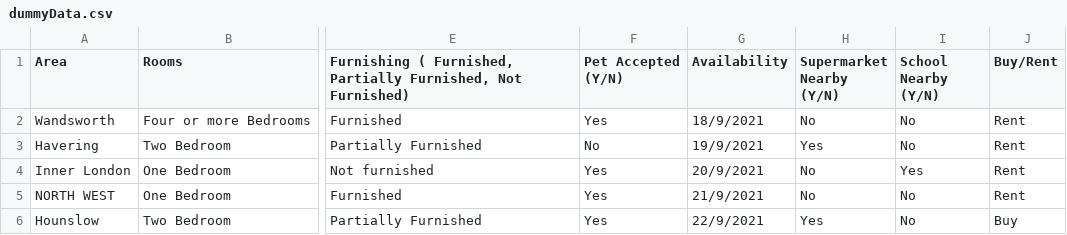
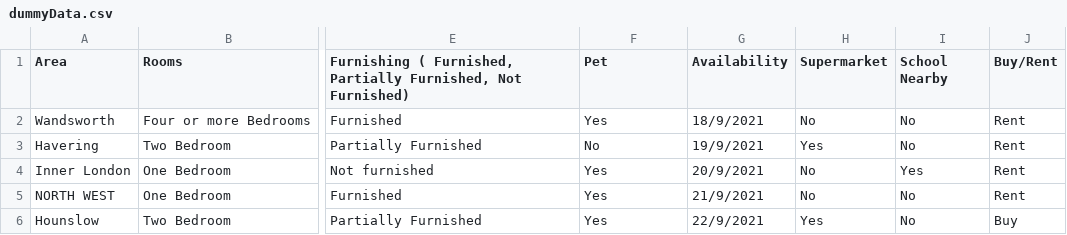
Before and after one commit to Malzano/dataForChatbot, a CSV file: dummyData.csv, drawn as a sheet; only a part is shown, gaps mark what is left out; ↵ is a line break in a cell; the diff names each change by its address in the sheet, - before the commit and + after, or states it on an @@ line.

Commit message:
fix data

```diff
--- a/dummyData.csv
+++ b/dummyData.csv
-F1: Pet Accepted ↵ (Y/N)
+F1: Pet
-H1: Supermarket Nearby ↵ (Y/N)
+H1: Supermarket
-I1: School Nearby (Y/N)
+I1: School Nearby
```
